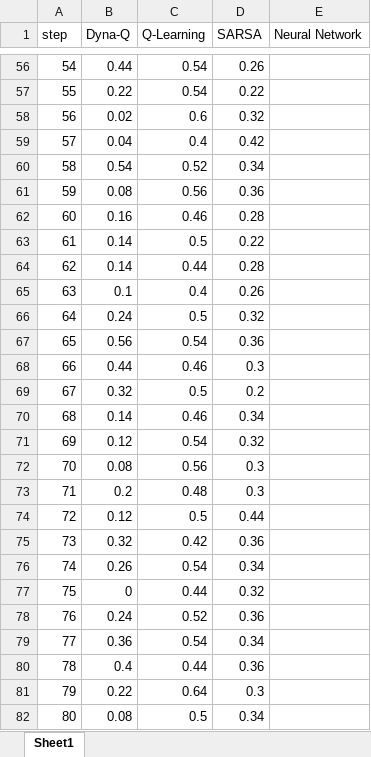
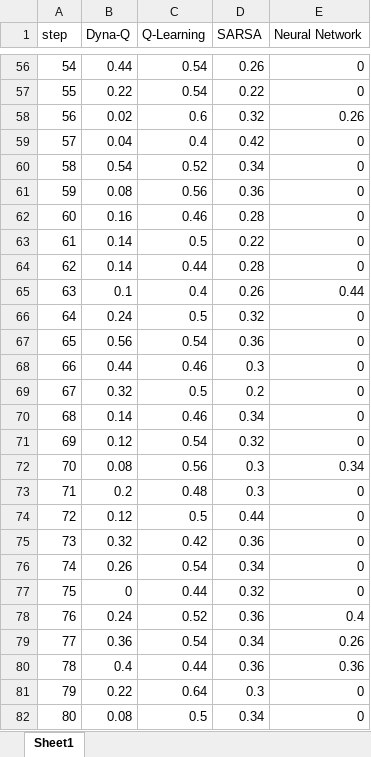
Before and after one commit to Mpprobst/frozen-lake, an Excel workbook: results/all.xlsx, sheet Sheet1, drawn as a sheet; only a part is shown, gaps mark what is left out; values as stored, in another font and other column widths than the file's, no borders; charts and pictures not drawn; the diff covers the shown part only; the diff names each change by its address in the sheet, - before the commit and + after, or states it on an @@ line.

```diff
--- a/results/all.xlsx (sheet Sheet1)
+++ b/results/all.xlsx (sheet Sheet1)
-E56:E57 (Neural Network): (empty)
+E56:E57 (Neural Network): 0
-E58 (Neural Network): (empty)
+E58 (Neural Network): 0.26
-E59:E64 (Neural Network): (empty)
+E59:E64 (Neural Network): 0
-E65 (Neural Network): (empty)
+E65 (Neural Network): 0.44
-E66:E71 (Neural Network): (empty)
+E66:E71 (Neural Network): 0
-E72 (Neural Network): (empty)
+E72 (Neural Network): 0.34
-E73:E77 (Neural Network): (empty)
+E73:E77 (Neural Network): 0
-E78 (Neural Network): (empty)
+E78 (Neural Network): 0.4
-E79 (Neural Network): (empty)
+E79 (Neural Network): 0.26
-E80 (Neural Network): (empty)
+E80 (Neural Network): 0.36
-E81:E82 (Neural Network): (empty)
+E81:E82 (Neural Network): 0
```
Also changed, not shown: 62 edited cells elsewhere in this sheet, charts or pictures, 3 other files.
